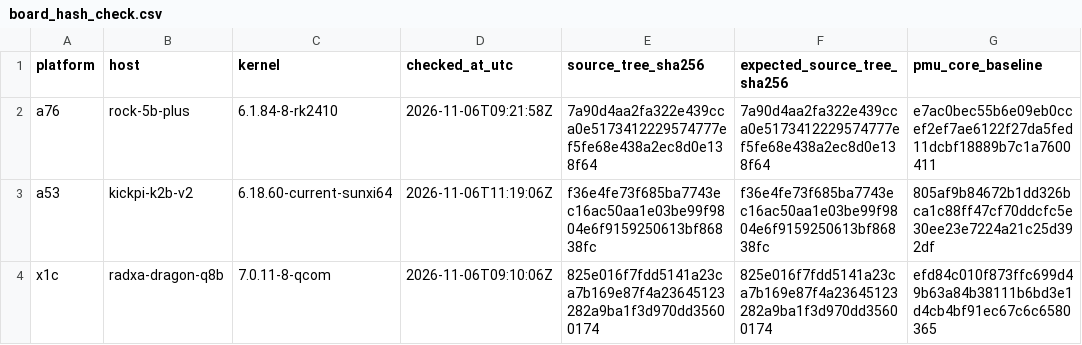
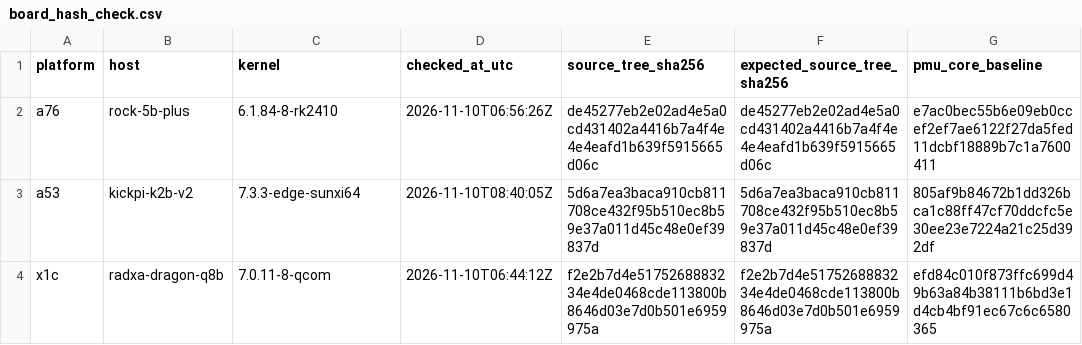
Before and after one commit to karry190805/sntrup653-crt-neon, a CSV file: results/board_hash_check.csv, drawn as a sheet; only a part is shown; the diff names each change by its address in the sheet, - before the commit and + after, or states it on an @@ line.

```diff
--- a/results/board_hash_check.csv
+++ b/results/board_hash_check.csv
-D2 (checked_at_utc): 2026-11-06T09:21:58Z
+D2 (checked_at_utc): 2026-11-10T06:56:26Z
-E2 (source_tree_sha256): 7a90d4aa2fa322e439cca0e5173412229574777ef5fe68e438a2ec8d0e138f64
+E2 (source_tree_sha256): de45277eb2e02ad4e5a0cd431402a4416b7a4f4e4e4eafd1b639f5915665d06c
-F2 (expected_source_tree_sha256): 7a90d4aa2fa322e439cca0e5173412229574777ef5fe68e438a2ec8d0e138f64
+F2 (expected_source_tree_sha256): de45277eb2e02ad4e5a0cd431402a4416b7a4f4e4e4eafd1b639f5915665d06c
-C3 (kernel): 6.18.60-current-sunxi64
+C3 (kernel): 7.3.3-edge-sunxi64
-D3 (checked_at_utc): 2026-11-06T11:19:06Z
+D3 (checked_at_utc): 2026-11-10T08:40:05Z
-E3 (source_tree_sha256): f36e4fe73f685ba7743ec16ac50aa1e03be99f9804e6f9159250613bf86838fc
+E3 (source_tree_sha256): 5d6a7ea3baca910cb811708ce432f95b510ec8b59e37a011d45c48e0ef39837d
-F3 (expected_source_tree_sha256): f36e4fe73f685ba7743ec16ac50aa1e03be99f9804e6f9159250613bf86838fc
+F3 (expected_source_tree_sha256): 5d6a7ea3baca910cb811708ce432f95b510ec8b59e37a011d45c48e0ef39837d
-D4 (checked_at_utc): 2026-11-06T09:10:06Z
+D4 (checked_at_utc): 2026-11-10T06:44:12Z
-E4 (source_tree_sha256): 825e016f7fdd5141a23ca7b169e87f4a23645123282a9ba1f3d970dd35600174
+E4 (source_tree_sha256): f2e2b7d4e5175268883234e4de0468cde113800b8646d03e7d0b501e6959975a
-F4 (expected_source_tree_sha256): 825e016f7fdd5141a23ca7b169e87f4a23645123282a9ba1f3d970dd35600174
+F4 (expected_source_tree_sha256): f2e2b7d4e5175268883234e4de0468cde113800b8646d03e7d0b501e6959975a
```
Also changed, not shown: results/sha_binding.csv, results/table0_platforms.csv, 28 other files.
